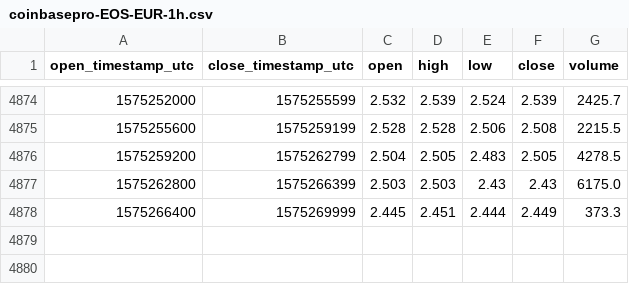
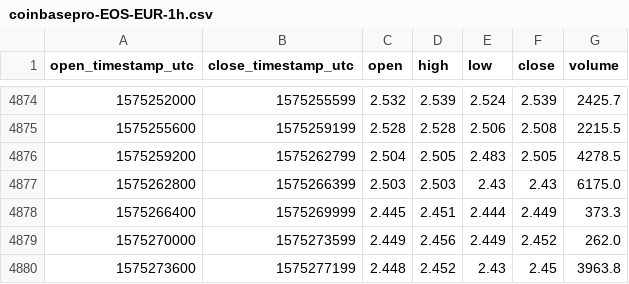
Before and after one commit to cryptobigbro/coinbasepro-EOS-EUR, a CSV file: coinbasepro-EOS-EUR-1h.csv, drawn as a sheet; only a part is shown, gaps mark what is left out.

Commit message:
Update OHLCV data.

```diff
--- a/coinbasepro-EOS-EUR-1h.csv
+++ b/coinbasepro-EOS-EUR-1h.csv
@@ -4878 +4878,3 @@ open_timestamp_utc,close_timestamp_utc,open,high,low,close,volume
 1575266400,1575269999,2.445,2.451,2.444,2.449,373.3
+1575270000,1575273599,2.449,2.456,2.449,2.452,262.0
+1575273600,1575277199,2.448,2.452,2.43,2.45,3963.8
```
